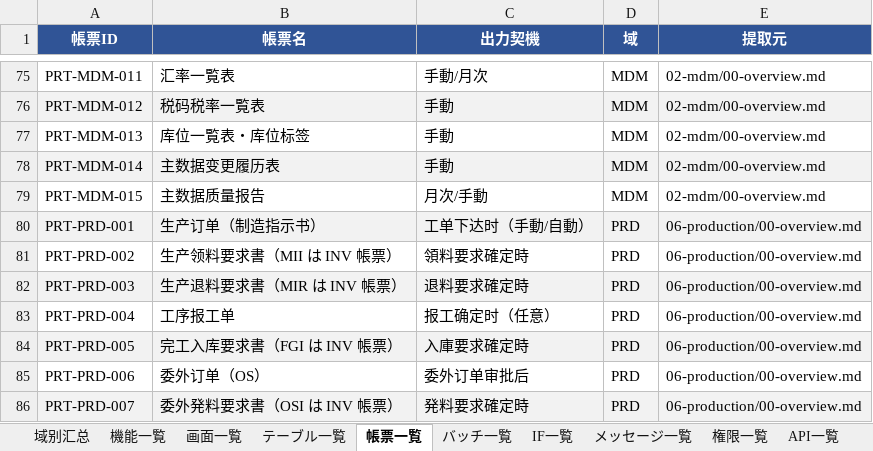
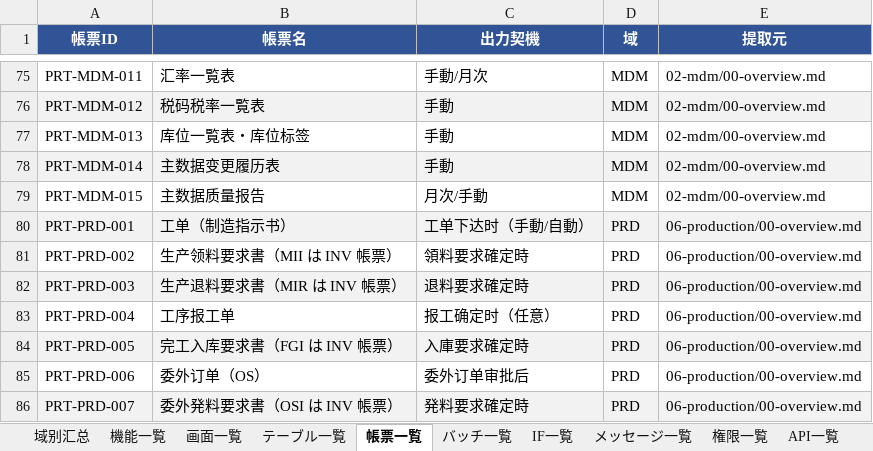
Before and after one commit to Akarin7784/stellar-erp, an Excel workbook: docs/design/20-matrix/Stellar_ERP_详细设计书一览.xlsx, sheet 帳票一覧, drawn as a sheet; only a part is shown, gaps mark what is left out; values as stored, in another font and other column widths than the file's, no borders; the diff names each change by its address in the sheet, - before the commit and + after, or states it on an @@ line.

Commit message:
docs(prd): 超产登录 60101/1001 补全、03/90 allowed_qty、06 域「生产订单」→「工单」、approval-matrix v1.1 还原 PRD_SUPERVISOR

```diff
--- a/docs/design/20-matrix/Stellar_ERP_详细设计书一览.xlsx (sheet 帳票一覧)
+++ b/docs/design/20-matrix/Stellar_ERP_详细设计书一览.xlsx (sheet 帳票一覧)
-B80 (帳票名): 生产订单（制造指示书）
+B80 (帳票名): 工单（制造指示书）
```
Also changed, not shown: sheet テーブル一覧, sheet 機能一覧, 17 other files.
